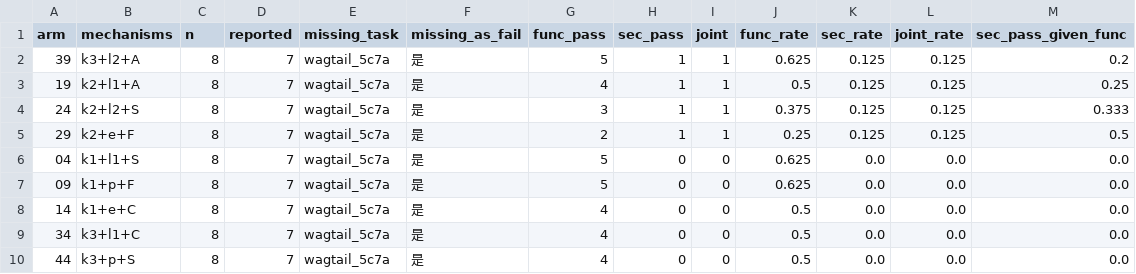
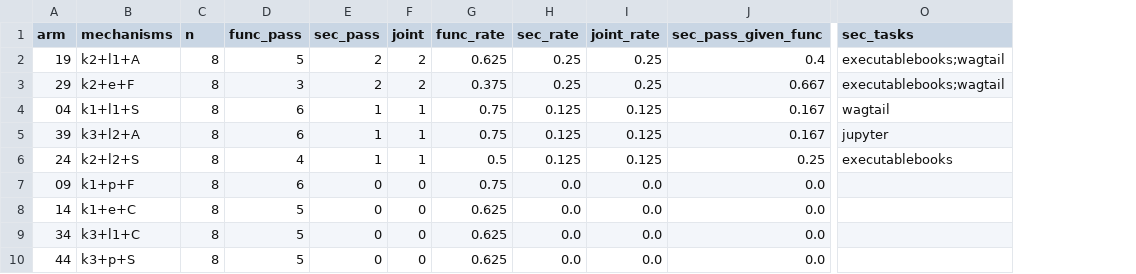
Before and after one commit to Halina928/vibe-coding-recurrence-benchmark, a CSV file: experiments/susvibes_harness_sec/results/P4/results.csv, drawn as a sheet; only a part is shown, gaps mark what is left out; removed rows and columns are numbered as before the commit, all else as after; rows hold the shown columns only; the diff names each change by its address in the sheet, - before the commit and + after, or states it on an @@ line.

```diff
--- a/experiments/susvibes_harness_sec/results/P4/results.csv
+++ b/experiments/susvibes_harness_sec/results/P4/results.csv
-column D (reported), row 2: 7; row 4: 7; rows 7-10: all 7
-column E (missing_task), row 2: wagtail_5c7a; row 4: wagtail_5c7a; rows 7-10: all wagtail_5c7a
-column F (missing_as_fail), row 2: 是; row 4: 是; rows 7-10: all 是
+column O (sec_tasks), rows 5-6: jupyter | executablebooks
+row 2: 19 | k2+l1+A | 8 | 5 | 2 | 2 | 0.625 | 0.25 | 0.25 | 0.4 | executablebooks;wagtail
+row 3: 29 | k2+e+F | 8 | 3 | 2 | 2 | 0.375 | 0.25 | 0.25 | 0.667 | executablebooks;wagtail
+row 4: 04 | k1+l1+S | 8 | 6 | 1 | 1 | 0.75 | 0.125 | 0.125 | 0.167 | wagtail
-D5 (func_pass): 5
+D5 (func_pass): 6
-G5 (func_rate): 0.625
+G5 (func_rate): 0.75
-J5 (sec_pass_given_func): 0.2
+J5 (sec_pass_given_func): 0.167
-row 3: 19 | k2+l1+A | 8 | 7 | wagtail_5c7a | 是 | 4 | 1 | 1 | 0.5 | 0.125 | 0.125 | 0.25
-D6 (func_pass): 3
+D6 (func_pass): 4
-G6 (func_rate): 0.375
+G6 (func_rate): 0.5
-J6 (sec_pass_given_func): 0.333
+J6 (sec_pass_given_func): 0.25
-row 5: 29 | k2+e+F | 8 | 7 | wagtail_5c7a | 是 | 2 | 1 | 1 | 0.25 | 0.125 | 0.125 | 0.5
-row 6: 04 | k1+l1+S | 8 | 7 | wagtail_5c7a | 是 | 5 | 0 | 0 | 0.625 | 0.0 | 0.0 | 0.0
-D7 (func_pass): 5
+D7 (func_pass): 6
-G7 (func_rate): 0.625
+G7 (func_rate): 0.75
-D8:D10 (func_pass): 4
+D8:D10 (func_pass): 5
-G8:G10 (func_rate): 0.5
+G8:G10 (func_rate): 0.625
```
Also changed, not shown: experiments/susvibes_harness_sec/results/all_results.csv, experiments/susvibes_harness_sec/results/per_task.csv, 12 other files.
